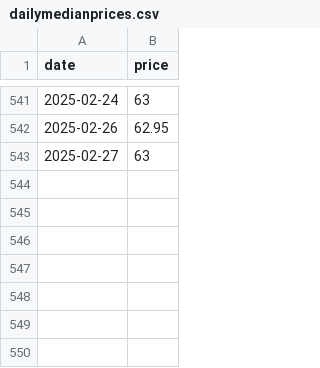
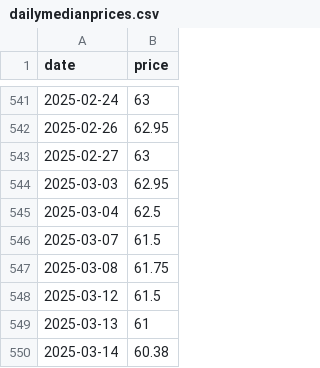
Before and after one commit to theecanmole/emstradepoint-new-zealand-emission-unit-prices, a CSV file: dailymedianprices.csv, drawn as a sheet; only a part is shown, gaps mark what is left out; the diff names each change by its address in the sheet, - before the commit and + after, or states it on an @@ line.

```diff
--- a/dailymedianprices.csv
+++ b/dailymedianprices.csv
+row 544: 2025-03-03 | 62.95
+row 545: 2025-03-04 | 62.5
+row 546: 2025-03-07 | 61.5
+row 547: 2025-03-08 | 61.75
+row 548: 2025-03-12 | 61.5
+row 549: 2025-03-13 | 61
+row 550: 2025-03-14 | 60.38
```
Also changed, not shown: uniquetrades.csv, 6 other files.
